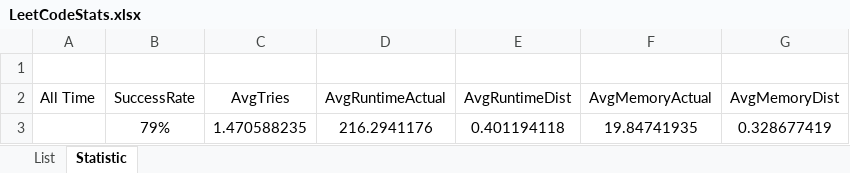
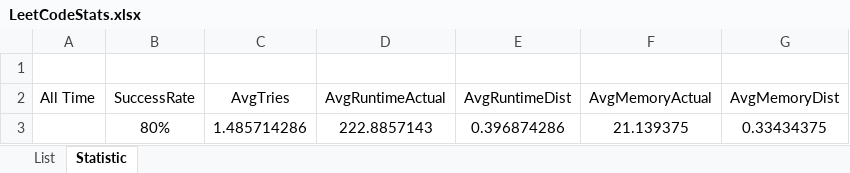
Before and after one commit to dkang919/CodingPractice, an Excel workbook: LeetCodeStats.xlsx, sheet Statistic, drawn as a sheet; values as stored, in another font and other column widths than the file's, no borders; removed rows and columns are numbered as before the commit, all else as after; the diff names each change by its address in the sheet, - before the commit and + after, or states it on an @@ line.

```diff
--- a/LeetCodeStats.xlsx (sheet Statistic)
+++ b/LeetCodeStats.xlsx (sheet Statistic)
-row 3:  | 79% | 1.470588235 | 216.2941176 | 0.401194118 | 19.84741935 | 0.328677419
+row 3:  | 80% | 1.485714286 | 222.8857143 | 0.396874286 | 21.139375 | 0.33434375
```
Also changed, not shown: sheet List, 3 other files.
